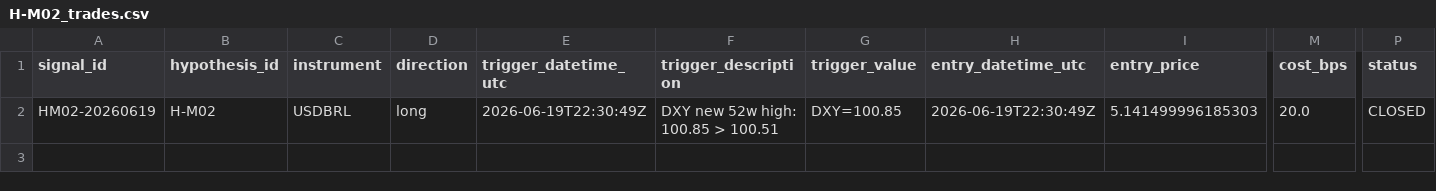
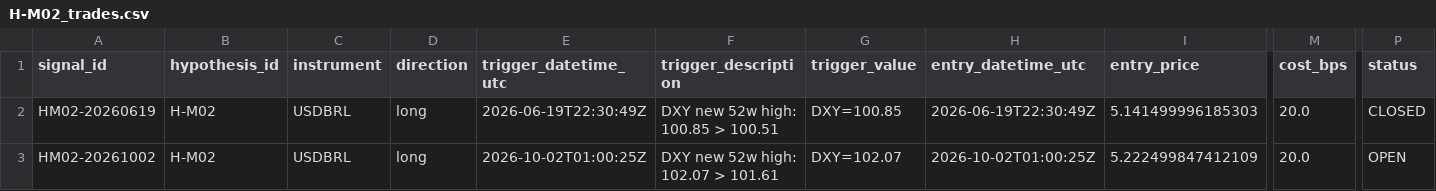
Before and after one commit to paulsanson074-commits/edge-factory-paper, a CSV file: logs/H-M02_trades.csv, drawn as a sheet; only a part is shown, gaps mark what is left out; rows hold the shown columns only; the diff names each change by its address in the sheet, - before the commit and + after, or states it on an @@ line.

Commit message:
H-M02 ENTRY: HM02-20261002 | USDBRL LONG @ 5.2225

```diff
--- a/logs/H-M02_trades.csv
+++ b/logs/H-M02_trades.csv
+row 3: HM02-20261002 | H-M02 | USDBRL | long | 2026-10-02T01:00:25Z | DXY new 52w high: 102.07 > 101.61 | DXY=102.07 | 2026-10-02T01:00:25Z | 5.222499847412109 | 20.0 | OPEN
```
Also changed, not shown: logs/all_signals.csv.
